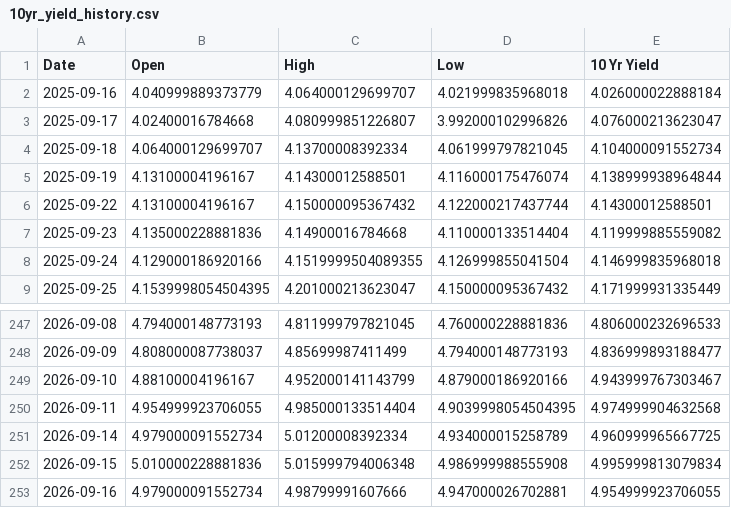
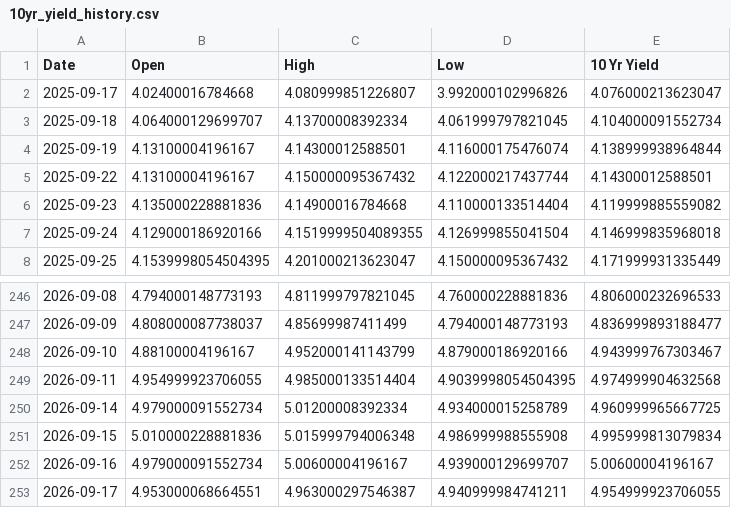
Before and after one commit to housetyler/yahoofinance_USTreasuryYeilds, a CSV file: 10yr_yield_history.csv, drawn as a sheet; only a part is shown, gaps mark what is left out.

```diff
--- a/10yr_yield_history.csv
+++ b/10yr_yield_history.csv
@@ -1,3 +1,2 @@
 Date,Open,High,Low,10 Yr Yield
-2025-09-16,4.040999889373779,4.064000129699707,4.021999835968018,4.026000022888184
 2025-09-17,4.02400016784668,4.080999851226807,3.992000102996826,4.076000213623047
@@ -252,2 +251,3 @@ Date,Open,High,Low,10 Yr Yield
 2026-09-15,5.010000228881836,5.015999794006348,4.986999988555908,4.995999813079834
-2026-09-16,4.979000091552734,4.98799991607666,4.947000026702881,4.954999923706055
+2026-09-16,4.979000091552734,5.00600004196167,4.939000129699707,5.00600004196167
+2026-09-17,4.953000068664551,4.963000297546387,4.940999984741211,4.954999923706055
```
